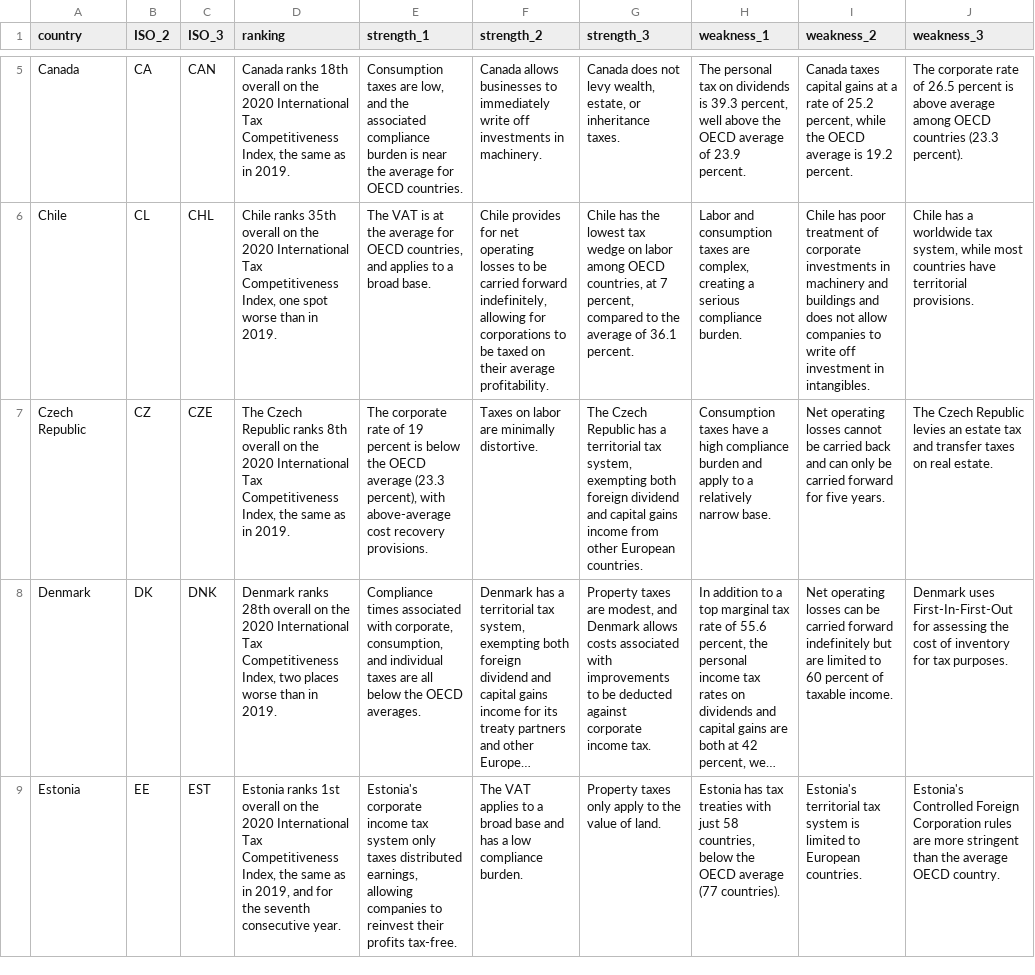
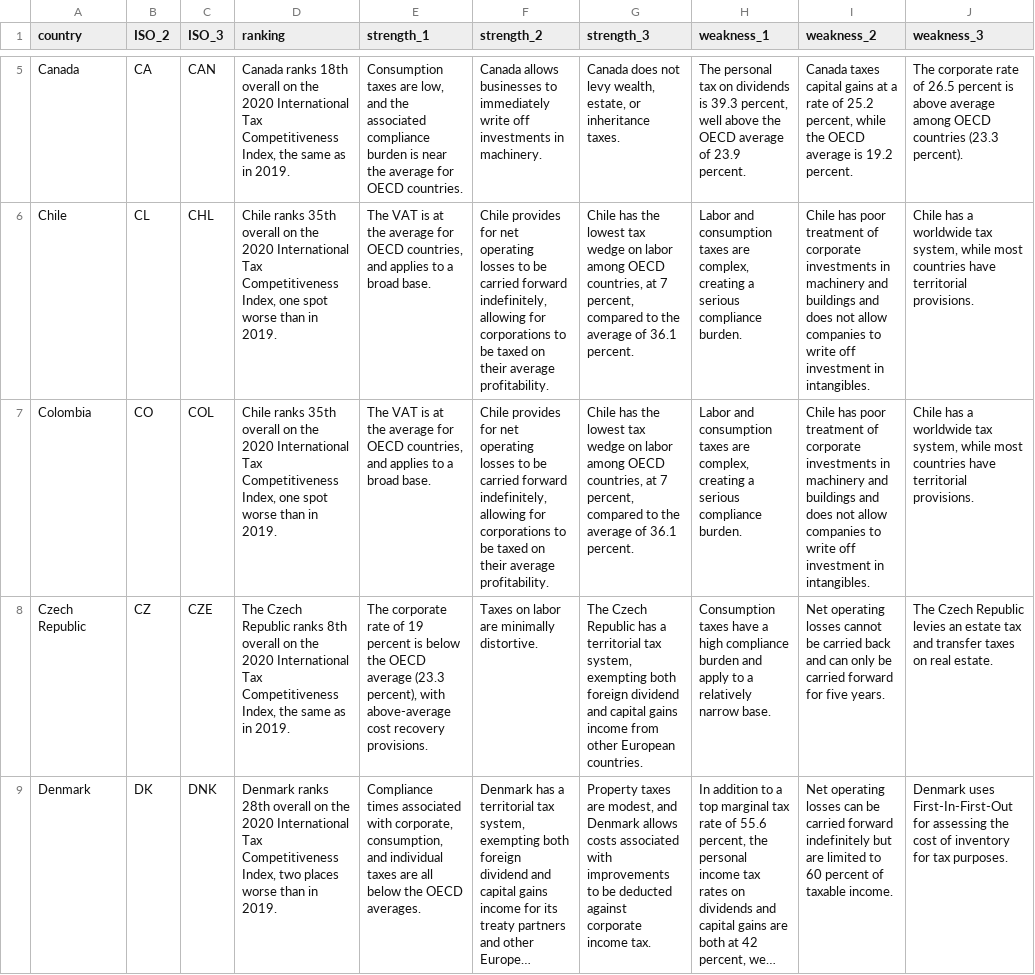
Before and after one commit to TaxFoundation/itci-interactive, a CSV file: src/data/profiles.csv, drawn as a sheet; only a part is shown, gaps mark what is left out; the shorter side is filled out with more unchanged rows; long unchanged cells end in …; the diff names each change by its address in the sheet, - before the commit and + after, or states it on an @@ line.

Commit message:
Works, but profiles for Colombia needs real values.

```diff
--- a/src/data/profiles.csv
+++ b/src/data/profiles.csv
+row 7: Colombia | CO | COL | Chile ranks 35th overall on the 2020 International Tax Competitiveness Index, one spot worse than in 2019. | The VAT is at the average for OECD countries, and applies to a broad base. | Chile provides for net operating losses to be carried forward indefinitely, allowing for corporations to be taxed on their average profitability. | Chile has the lowest tax wedge on labor among OECD countries, at 7 percent, compared to the average of 36.1 percent. | Labor and consumption taxes are complex, creating a serious compliance burden. | Chile has poor treatment of corporate investments in machinery and buildings and does not allow companies to write off investment in intangibles. | Chile has a worldwide tax system, while most countries have territorial provisions.
```
Also changed, not shown: src/data/index.csv.
